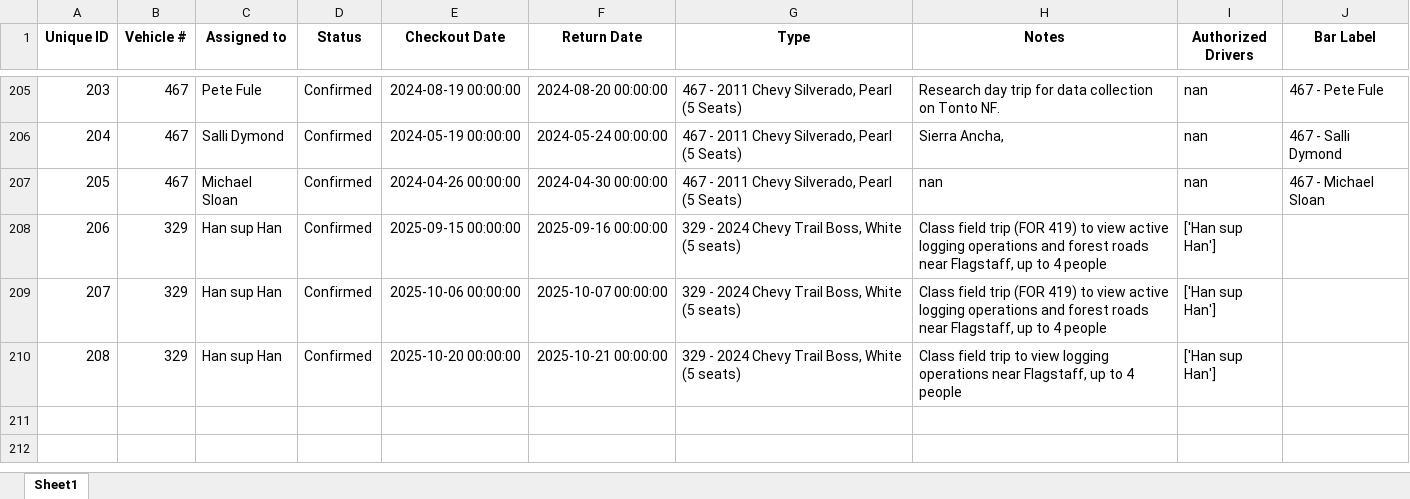
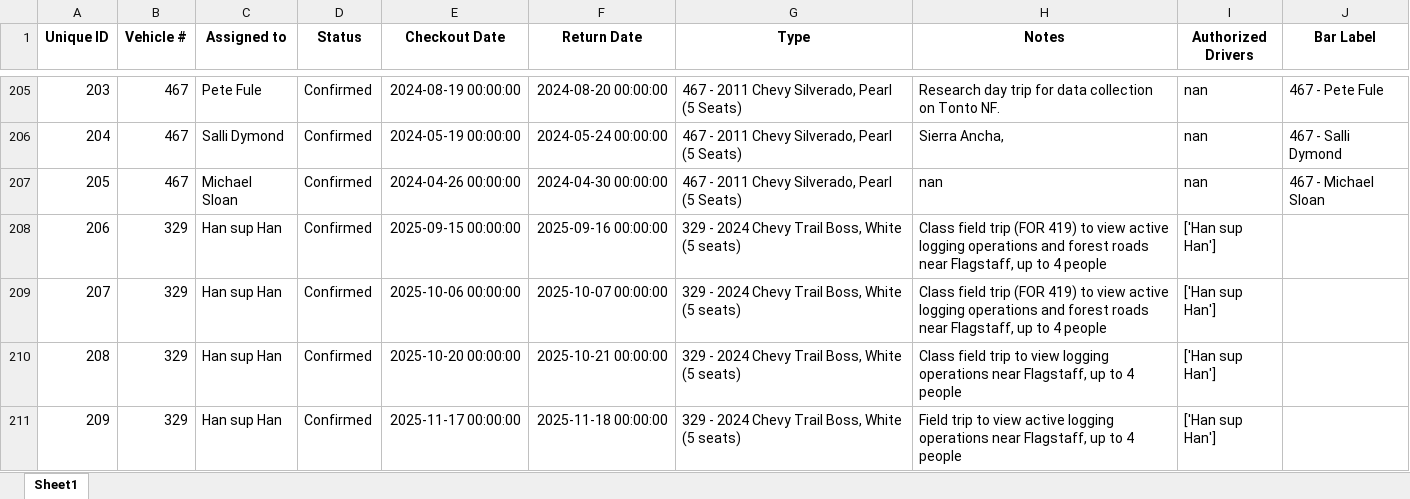
Before and after one commit to forestryvehicleadmin/Vehicle_Gantt, an Excel workbook: Vehicle_Checkout_List.xlsx, sheet Sheet1, drawn as a sheet; only a part is shown, gaps mark what is left out; values as stored, in another font and other column widths than the file's, no borders; the diff names each change by its address in the sheet, - before the commit and + after, or states it on an @@ line.

Commit message:
Added new entry via Streamlit app at 2025-08-13 21:52:54

```diff
--- a/Vehicle_Checkout_List.xlsx (sheet Sheet1)
+++ b/Vehicle_Checkout_List.xlsx (sheet Sheet1)
+row 211: 209 | 329 | Han sup Han | Confirmed | 2025-11-17 00:00:00 | 2025-11-18 00:00:00 | 329 - 2024 Chevy Trail Boss, White (5 seats) | Field trip to view active logging operations near Flagstaff, up to 4 people | ['Han sup Han']
```
